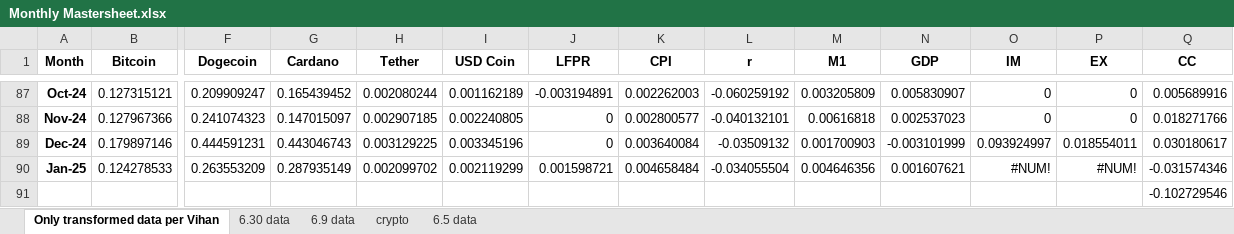
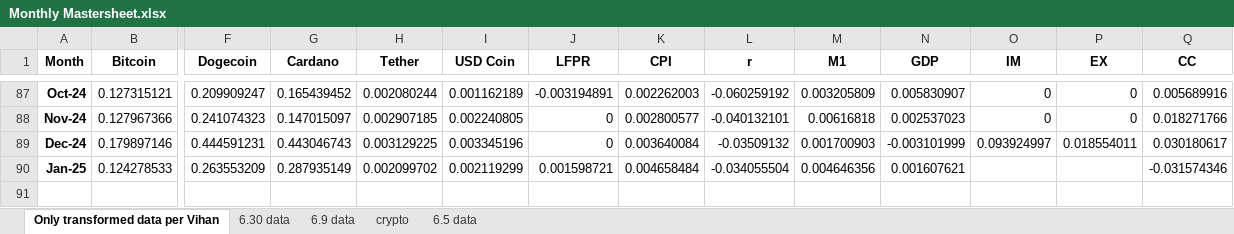
Before and after one commit to tianyishen701/CryptoMacroecon-Prediction-CSUREMM, an Excel workbook: data/Monthly Mastersheet.xlsx, sheet Only transformed data per Vihan, drawn as a sheet; only a part is shown, gaps mark what is left out; values as stored, in another font and other column widths than the file's, no borders; charts and pictures not drawn; rows hold the shown columns only; the diff names each change by its address in the sheet, - before the commit and + after, or states it on an @@ line.

```diff
--- a/data/Monthly Mastersheet.xlsx (sheet Only transformed data per Vihan)
+++ b/data/Monthly Mastersheet.xlsx (sheet Only transformed data per Vihan)
-O90 (IM): #NUM!
+O90 (IM): (empty)
-P90 (EX): #NUM!
+P90 (EX): (empty)
-row 91:  |  |  |  |  |  |  |  |  |  |  |  |  | -0.102729546
```
Also changed, not shown: sheet 6.30 data, formulas that keep their value, charts or pictures, 3 other files.
